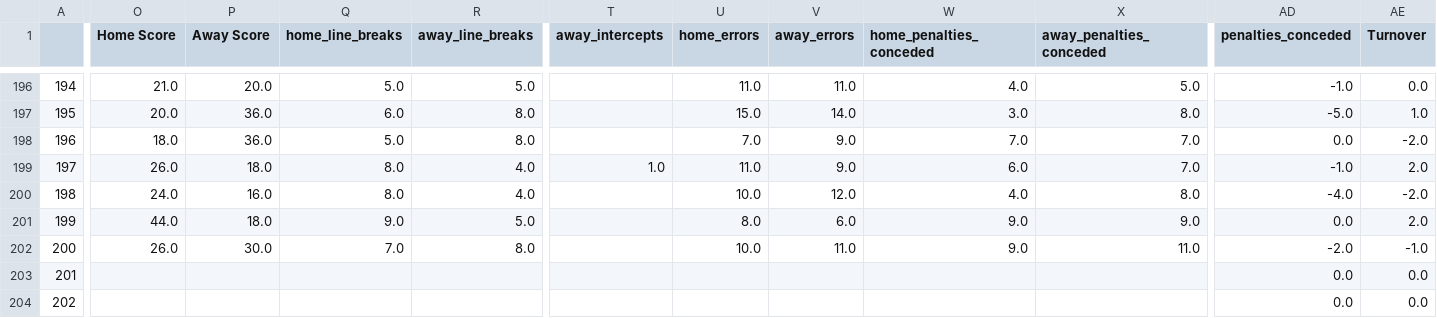
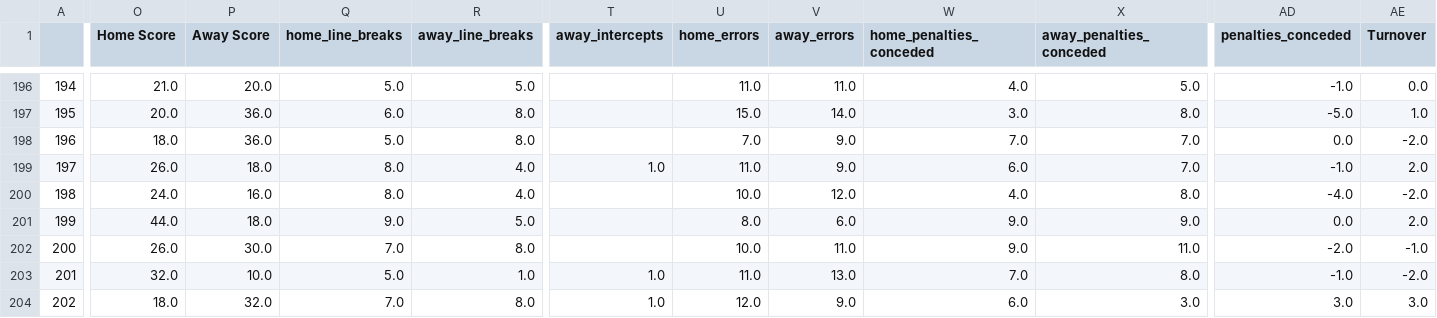
Before and after one commit to ZeNoonan/nrl, a CSV file: nrl_2023.csv, drawn as a sheet; only a part is shown, gaps mark what is left out; the diff covers the shown part only; the diff names each change by its address in the sheet, - before the commit and + after, or states it on an @@ line.

```diff
--- a/nrl_2023.csv
+++ b/nrl_2023.csv
-O203 (Home Score): (empty)
+O203 (Home Score): 32.0
-P203 (Away Score): (empty)
+P203 (Away Score): 10.0
-Q203 (home_line_breaks): (empty)
+Q203 (home_line_breaks): 5.0
-R203 (away_line_breaks): (empty)
+R203 (away_line_breaks): 1.0
-T203:T204 (away_intercepts): (empty)
+T203:T204 (away_intercepts): 1.0
-U203 (home_errors): (empty)
+U203 (home_errors): 11.0
-V203 (away_errors): (empty)
+V203 (away_errors): 13.0
-W203 (home_penalties_conceded): (empty)
+W203 (home_penalties_conceded): 7.0
-X203 (away_penalties_conceded): (empty)
+X203 (away_penalties_conceded): 8.0
-AD203 (penalties_conceded): 0.0
+AD203 (penalties_conceded): -1.0
-AE203 (Turnover): 0.0
+AE203 (Turnover): -2.0
-O204 (Home Score): (empty)
+O204 (Home Score): 18.0
-P204 (Away Score): (empty)
+P204 (Away Score): 32.0
-Q204 (home_line_breaks): (empty)
+Q204 (home_line_breaks): 7.0
-R204 (away_line_breaks): (empty)
+R204 (away_line_breaks): 8.0
-U204 (home_errors): (empty)
+U204 (home_errors): 12.0
-V204 (away_errors): (empty)
+V204 (away_errors): 9.0
-W204 (home_penalties_conceded): (empty)
+W204 (home_penalties_conceded): 6.0
-X204 (away_penalties_conceded): (empty)
+X204 (away_penalties_conceded): 3.0
-AD204 (penalties_conceded): 0.0
+AD204 (penalties_conceded): 3.0
-AE204 (Turnover): 0.0
+AE204 (Turnover): 3.0
```
Also changed, not shown: 8 added rows and 86 edited cells elsewhere in this file, 1 other file.
